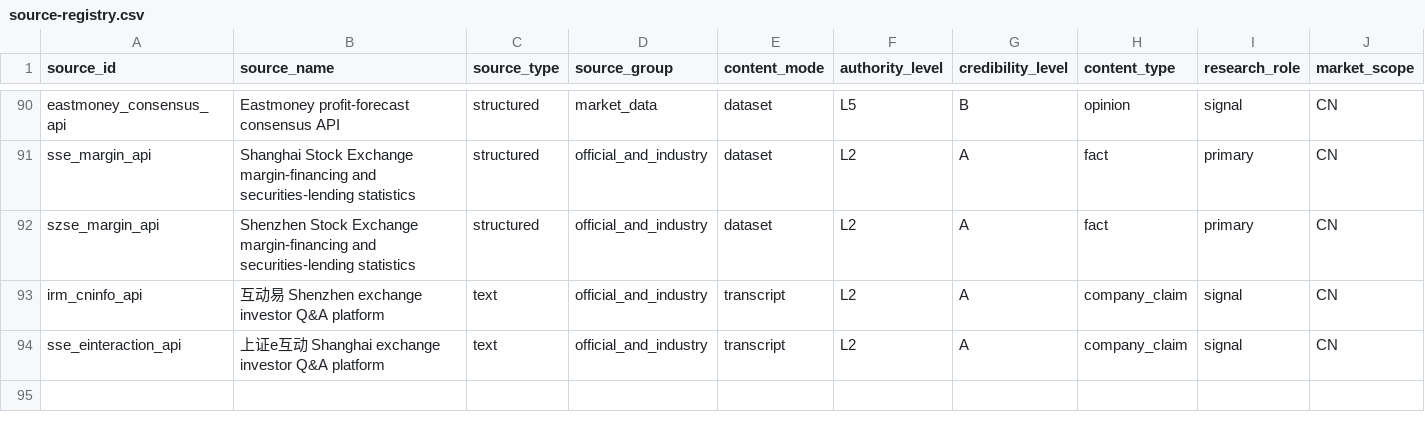
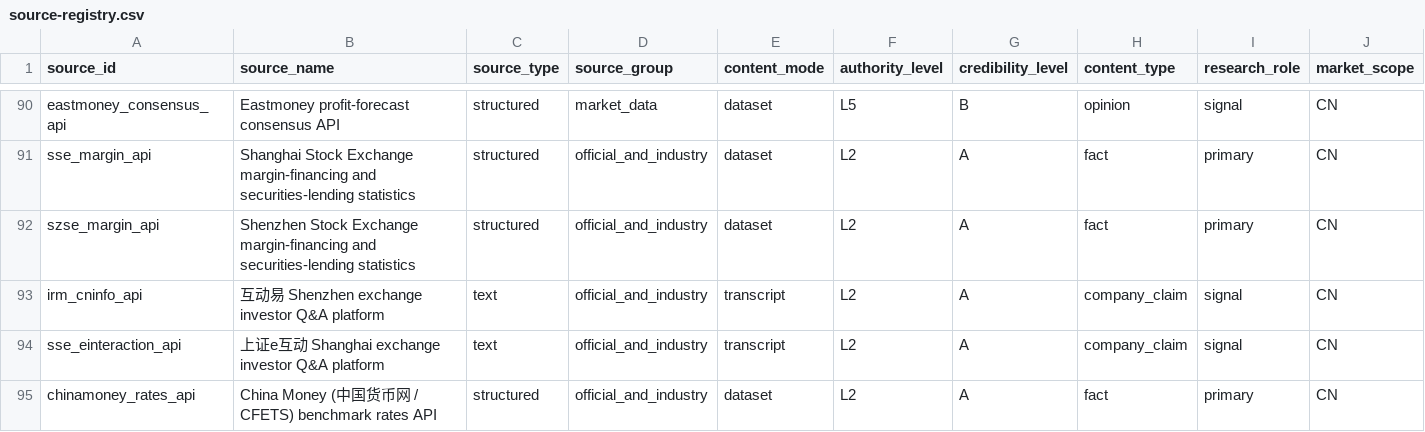
Before and after one commit to guodeg/Mira, a CSV file: data/source-registry.csv, drawn as a sheet; only a part is shown, gaps mark what is left out; rows hold the shown columns only; the diff names each change by its address in the sheet, - before the commit and + after, or states it on an @@ line.

Commit message:
Add CFETS benchmark-rate adapter (A-share L2 official macro)
Closes the L2 macro gap that 国家统计局 cannot fill for a stdlib substrate.

- Why not NBS: probed live, the retired easyquery.htm returns 403 and the replacement
  /dg/website/publicrelease/web/external/new/* endpoints answer HTTP 200 with an HTML
  page titled 服务异常 - an anti-bot block, not data. Passing it needs TLS fingerprinting
  (curl_cffi), which would break the stdlib-only core, so NBS is documented as out of
  reach instead of half-implemented.
- Instead, CFETS (中国货币网) publishes the Loan Prime Rate and Shibor, both as
  application/json behind a plain browser UA. LPR is monthly (the 20th) with 1Y and 5Y
  tenors; Shibor is daily across ON/1W/2W/1M/3M/6M/9M/1Y. That covers the discount-rate
  side of A-share valuation, stamped L2 official_macro_and_industry / fact /
  verified_fact.
- The vendor's one-year history limit is enforced by clamping the request window: asking
  for more is not an error upstream, it returns HTTP 200 with an empty record list and a
  data.message of 只提供一年历史数据查询及下载, which would otherwise read as "no data".
  That message now reaches the source gap, and the window actually returned is kept in
  provenance.
- Dates arrive as display strings (showDateCN) and are parsed explicitly, so the order of
  records in the payload cannot silently select the wrong observation.
- The latest fixing per tenor becomes a claim, and the full returned window rides along as
  a bulk side series when a single benchmark is requested (Mira's FetchResult.series
  exists for exactly this). A BOTH read emits claims only, because there is one
  side-series slot.

Verified live: LPR (lpr_1y 3.00%, lpr_5y 3.50% on 2026-09-20, with a 12-row series) and a
BOTH read (10 claims: 8 Shibor tenors plus 2 LPR). Bundle validation 0 errors,
run_quality_gate 13/13.

```diff
--- a/data/source-registry.csv
+++ b/data/source-registry.csv
+row 95: chinamoney_rates_api | China Money (中国货币网 / CFETS) benchmark rates API | structured | official_and_industry | dataset | L2 | A | fact | primary | CN
```
Also changed, not shown: data/source-class-map.csv, 7 other files.
